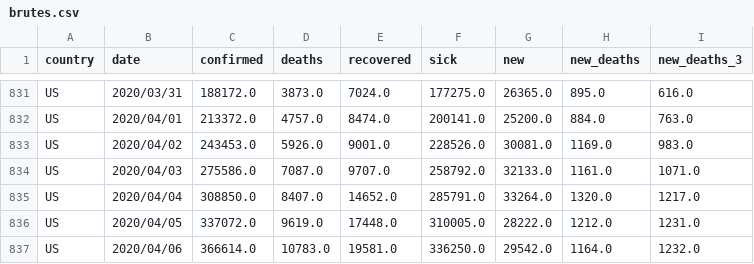
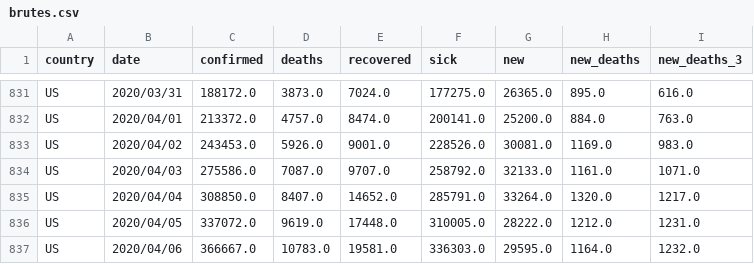
Before and after one commit to Cohhort/Covid19, a CSV file: public/data/brutes.csv, drawn as a sheet; only a part is shown, gaps mark what is left out.

```diff
--- a/public/data/brutes.csv
+++ b/public/data/brutes.csv
@@ -836,2 +836,2 @@ US,2020/04/04,308850.0,8407.0,14652.0,285791.0,33264.0,1320.0,1217.0
 US,2020/04/05,337072.0,9619.0,17448.0,310005.0,28222.0,1212.0,1231.0
-US,2020/04/06,366614.0,10783.0,19581.0,336250.0,29542.0,1164.0,1232.0
+US,2020/04/06,366667.0,10783.0,19581.0,336303.0,29595.0,1164.0,1232.0
```
Also changed, not shown: public/data/all.csv, public/data/mains_enrichis.csv, 1 other file.
